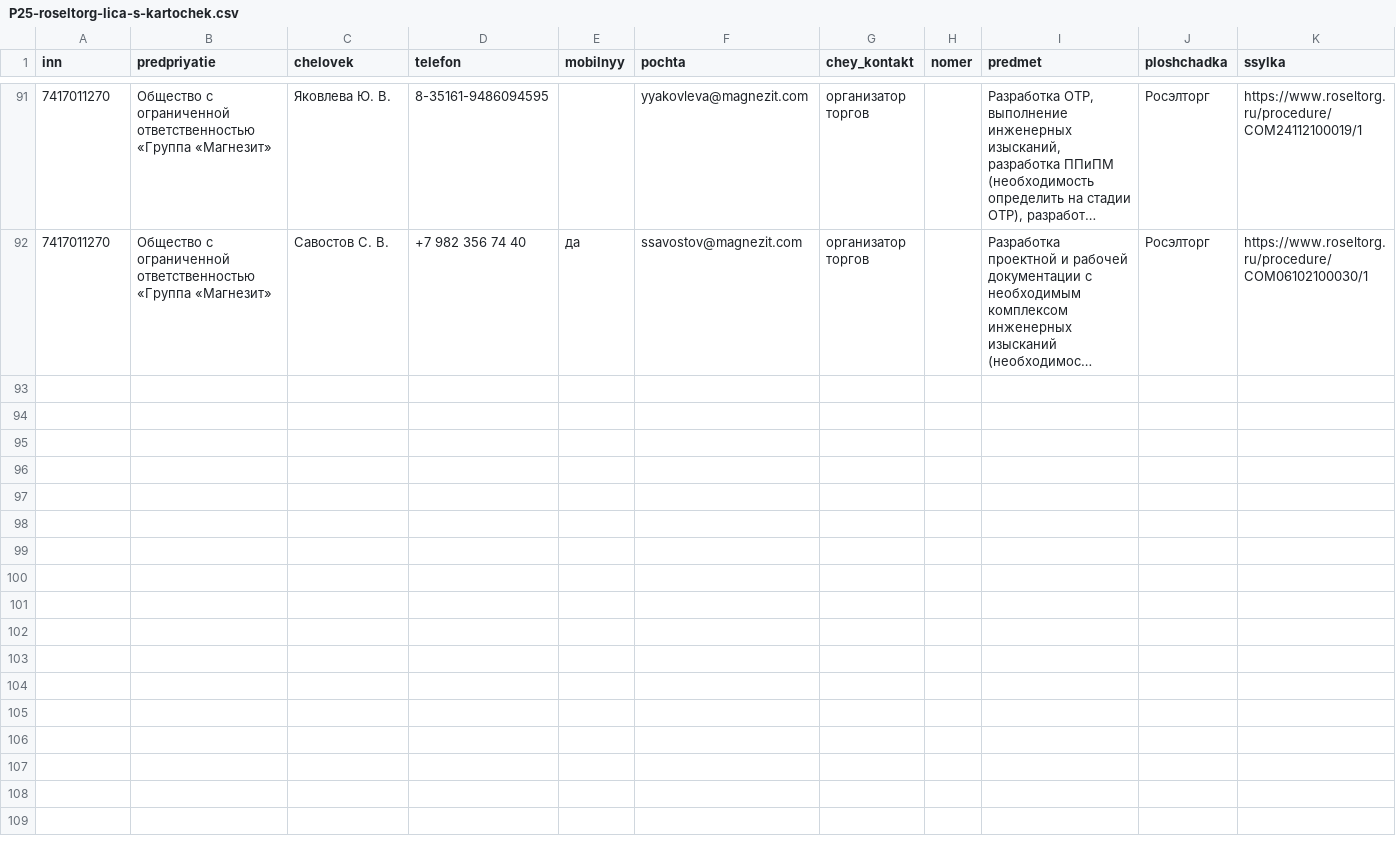
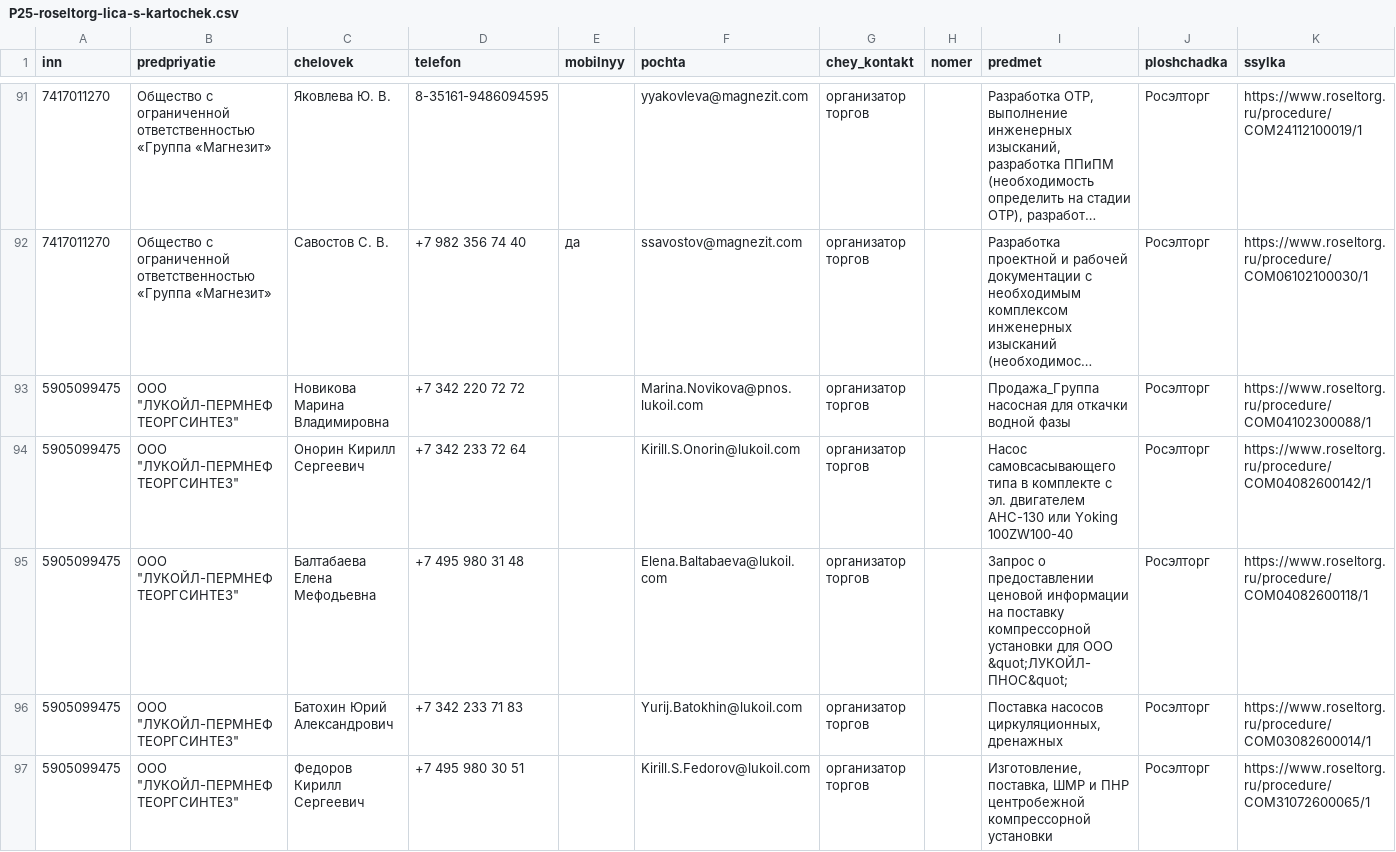
Before and after one commit to kirillrand4-alt/avto, a CSV file: seo-texts/engineers-lens/P25-roseltorg-lica-s-kartochek.csv, drawn as a sheet; only a part is shown, gaps mark what is left out; long unchanged cells end in …; the diff covers the shown part only; the diff names each change by its address in the sheet, - before the commit and + after, or states it on an @@ line.

```diff
--- a/seo-texts/engineers-lens/P25-roseltorg-lica-s-kartochek.csv
+++ b/seo-texts/engineers-lens/P25-roseltorg-lica-s-kartochek.csv
+row 93: 5905099475 | ООО "ЛУКОЙЛ-ПЕРМНЕФТЕОРГСИНТЕЗ" | Новикова Марина Владимировна | +7 342 220 72 72 |  | Marina.Novikova@pnos.lukoil.com | организатор торгов |  | Продажа_Группа насосная для откачки водной фазы | Росэлторг | https://www.roseltorg.ru/procedure/COM04102300088/1
+row 94: 5905099475 | ООО "ЛУКОЙЛ-ПЕРМНЕФТЕОРГСИНТЕЗ" | Онорин Кирилл Сергеевич | +7 342 233 72 64 |  | Kirill.S.Onorin@lukoil.com | организатор торгов |  | Насос самовсасывающего типа в комплекте с эл. двигателем АНС-130 или Yoking 100ZW100-40 | Росэлторг | https://www.roseltorg.ru/procedure/COM04082600142/1
+row 95: 5905099475 | ООО "ЛУКОЙЛ-ПЕРМНЕФТЕОРГСИНТЕЗ" | Балтабаева Елена Мефодьевна | +7 495 980 31 48 |  | Elena.Baltabaeva@lukoil.com | организатор торгов |  | Запрос о предоставлении ценовой информации на поставку компрессорной установки для ООО &quot;ЛУКОЙЛ-ПНОС&quot; | Росэлторг | https://www.roseltorg.ru/procedure/COM04082600118/1
+row 96: 5905099475 | ООО "ЛУКОЙЛ-ПЕРМНЕФТЕОРГСИНТЕЗ" | Батохин Юрий Александрович | +7 342 233 71 83 |  | Yurij.Batokhin@lukoil.com | организатор торгов |  | Поставка насосов циркуляционных, дренажных | Росэлторг | https://www.roseltorg.ru/procedure/COM03082600014/1
+row 97: 5905099475 | ООО "ЛУКОЙЛ-ПЕРМНЕФТЕОРГСИНТЕЗ" | Федоров Кирилл Сергеевич | +7 495 980 30 51 |  | Kirill.S.Fedorov@lukoil.com | организатор торгов |  | Изготовление, поставка, ШМР и ПНР центробежной компрессорной установки | Росэлторг | https://www.roseltorg.ru/procedure/COM31072600065/1
```
Also changed, not shown: 5 added rows elsewhere in this file, seo-texts/engineers-lens/P25-EIS-KONTAKTY.csv, seo-texts/engineers-lens/P25-eis-zhurnal.csv, 4 other files.
